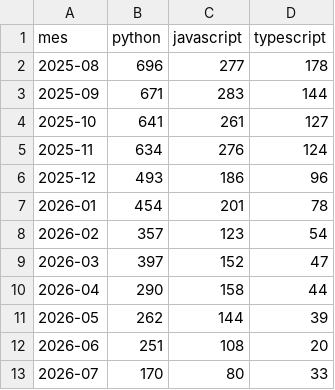
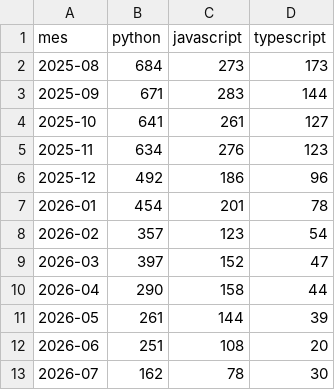
Before and after one commit to Sam-24-dev/Technology-trend-analysis-platform, a CSV file: assets/assets/data/so_tendencias_mensuales.csv, drawn as a sheet.

```diff
--- a/assets/assets/data/so_tendencias_mensuales.csv
+++ b/assets/assets/data/so_tendencias_mensuales.csv
@@ -1,7 +1,7 @@
 mes,python,javascript,typescript
-2025-08,696,277,178
+2025-08,684,273,173
 2025-09,671,283,144
 2025-10,641,261,127
-2025-11,634,276,124
-2025-12,493,186,96
+2025-11,634,276,123
+2025-12,492,186,96
 2026-01,454,201,78
@@ -10,4 +10,4 @@ mes,python,javascript,typescript
 2026-04,290,158,44
-2026-05,262,144,39
+2026-05,261,144,39
 2026-06,251,108,20
-2026-07,170,80,33
+2026-07,162,78,30
```
Also changed, not shown: assets/assets/data/github_commits_frameworks.csv, assets/assets/data/github_correlacion.csv, 30 other files.
